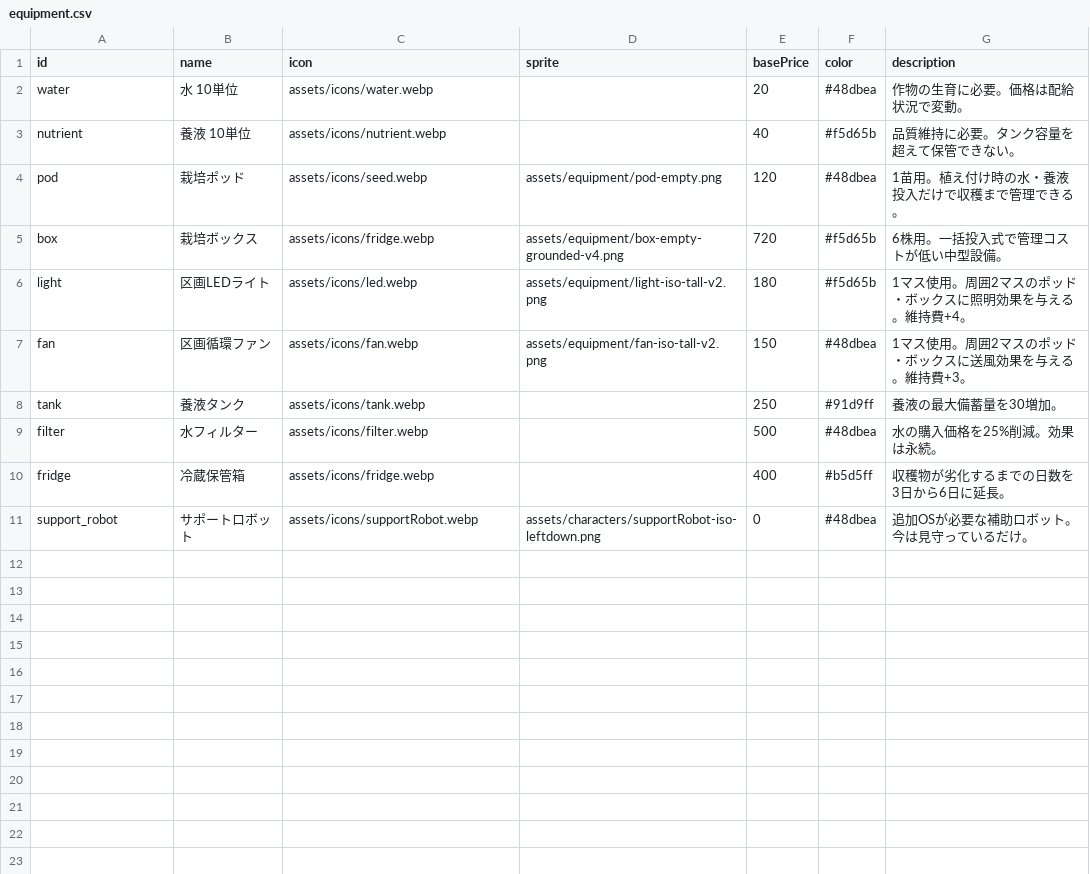
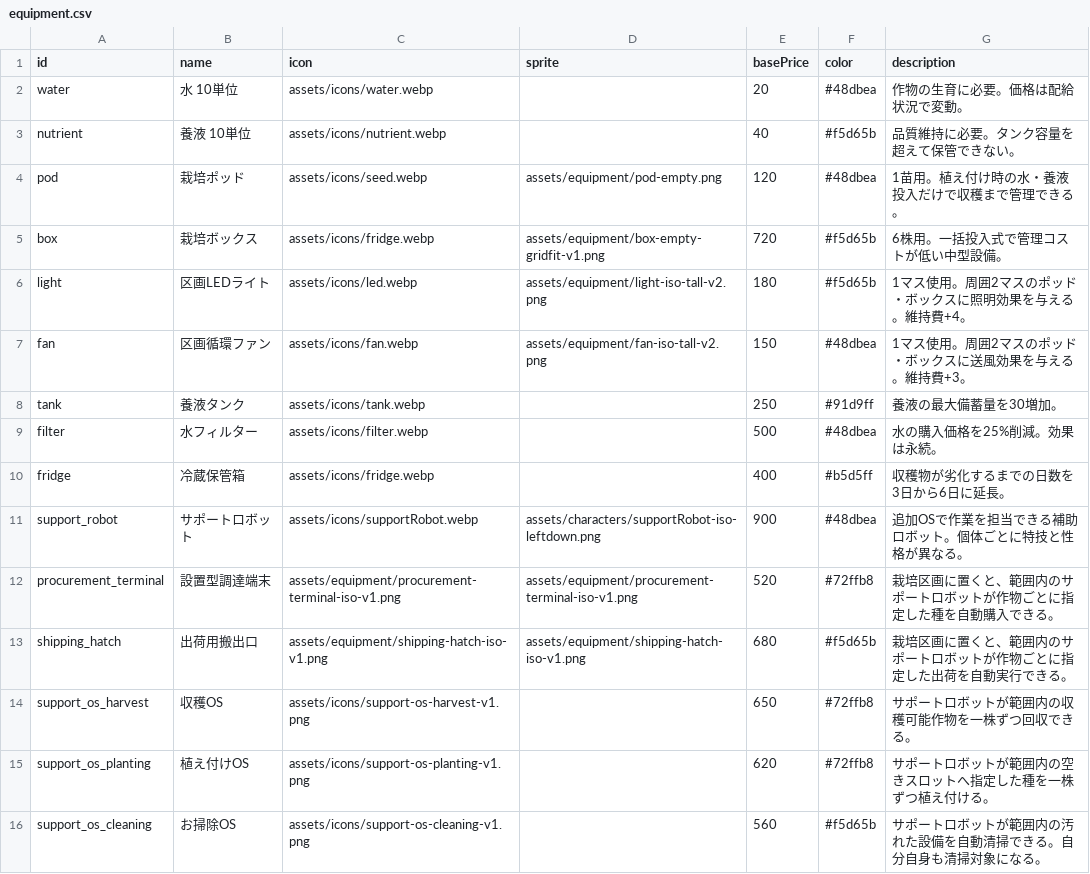
Before and after one commit to ziroz-tech/UnderGreen, a CSV file: data/equipment.csv, drawn as a sheet.

```diff
--- a/data/equipment.csv
+++ b/data/equipment.csv
@@ -4,3 +4,3 @@ nutrient,養液 10単位,assets/icons/nutrient.webp,,40,#f5d65b,品質維持に
 pod,栽培ポッド,assets/icons/seed.webp,assets/equipment/pod-empty.png,120,#48dbea,1苗用。植え付け時の水・養液投入だけで収穫まで管理できる。
-box,栽培ボックス,assets/icons/fridge.webp,assets/equipment/box-empty-grounded-v4.png,720,#f5d65b,6株用。一括投入式で管理コストが低い中型設備。
+box,栽培ボックス,assets/icons/fridge.webp,assets/equipment/box-empty-gridfit-v1.png,720,#f5d65b,6株用。一括投入式で管理コストが低い中型設備。
 light,区画LEDライト,assets/icons/led.webp,assets/equipment/light-iso-tall-v2.png,180,#f5d65b,1マス使用。周囲2マスのポッド・ボックスに照明効果を与える。維持費+4。
@@ -10,2 +10,7 @@ filter,水フィルター,assets/icons/filter.webp,,500,#48dbea,水の購入価
 fridge,冷蔵保管箱,assets/icons/fridge.webp,,400,#b5d5ff,収穫物が劣化するまでの日数を3日から6日に延長。
-support_robot,サポートロボット,assets/icons/supportRobot.webp,assets/characters/supportRobot-iso-leftdown.png,0,#48dbea,追加OSが必要な補助ロボット。今は見守っているだけ。
+support_robot,サポートロボット,assets/icons/supportRobot.webp,assets/characters/supportRobot-iso-leftdown.png,900,#48dbea,追加OSで作業を担当できる補助ロボット。個体ごとに特技と性格が異なる。
+procurement_terminal,設置型調達端末,assets/equipment/procurement-terminal-iso-v1.png,assets/equipment/procurement-terminal-iso-v1.png,520,#72ffb8,栽培区画に置くと、範囲内のサポートロボットが作物ごとに指定した種を自動購入できる。
+shipping_hatch,出荷用搬出口,assets/equipment/shipping-hatch-iso-v1.png,assets/equipment/shipping-hatch-iso-v1.png,680,#f5d65b,栽培区画に置くと、範囲内のサポートロボットが作物ごとに指定した出荷を自動実行できる。
+support_os_harvest,収穫OS,assets/icons/support-os-harvest-v1.png,,650,#72ffb8,サポートロボットが範囲内の収穫可能作物を一株ずつ回収できる。
+support_os_planting,植え付けOS,assets/icons/support-os-planting-v1.png,,620,#72ffb8,サポートロボットが範囲内の空きスロットへ指定した種を一株ずつ植え付ける。
+support_os_cleaning,お掃除OS,assets/icons/support-os-cleaning-v1.png,,560,#f5d65b,サポートロボットが範囲内の汚れた設備を自動清掃できる。自分自身も清掃対象になる。
```
Also changed, not shown: data/comm_events.csv, data/crop_market_response.csv, 11 other files.
